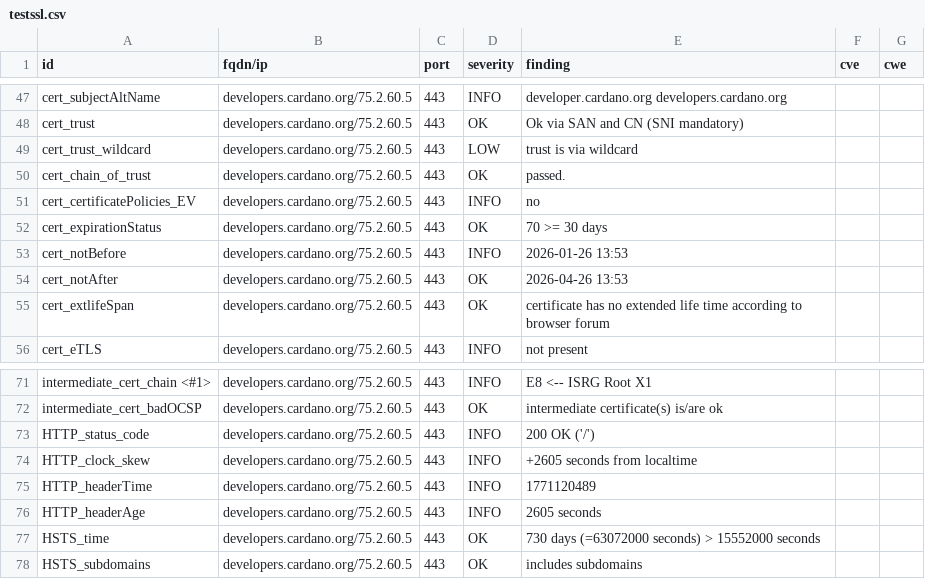
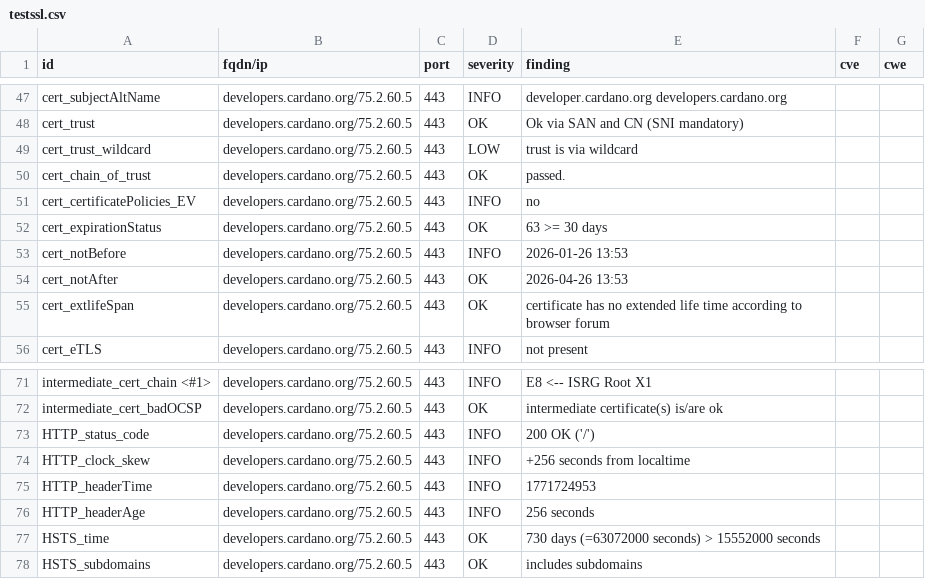
Before and after one commit to gufmar/dashlord, a CSV file: results/aHR0cHM6Ly9kZXZlbG9wZXJzLmNhcmRhbm8ub3Jn/testssl.csv, drawn as a sheet; only a part is shown, gaps mark what is left out.

```diff
--- a/results/aHR0cHM6Ly9kZXZlbG9wZXJzLmNhcmRhbm8ub3Jn/testssl.csv
+++ b/results/aHR0cHM6Ly9kZXZlbG9wZXJzLmNhcmRhbm8ub3Jn/testssl.csv
@@ -51,3 +51,3 @@
 "cert_certificatePolicies_EV","developers.cardano.org/75.2.60.5","443","INFO","no","",""
-"cert_expirationStatus","developers.cardano.org/75.2.60.5","443","OK","70 >= 30 days","",""
+"cert_expirationStatus","developers.cardano.org/75.2.60.5","443","OK","63 >= 30 days","",""
 "cert_notBefore","developers.cardano.org/75.2.60.5","443","INFO","2026-01-26 13:53","",""
@@ -73,5 +73,5 @@
 "HTTP_status_code","developers.cardano.org/75.2.60.5","443","INFO","200 OK ('/')","",""
-"HTTP_clock_skew","developers.cardano.org/75.2.60.5","443","INFO","+2605 seconds from localtime","",""
-"HTTP_headerTime","developers.cardano.org/75.2.60.5","443","INFO","1771120489","",""
-"HTTP_headerAge","developers.cardano.org/75.2.60.5","443","INFO","2605 seconds","",""
+"HTTP_clock_skew","developers.cardano.org/75.2.60.5","443","INFO","+256 seconds from localtime","",""
+"HTTP_headerTime","developers.cardano.org/75.2.60.5","443","INFO","1771724953","",""
+"HTTP_headerAge","developers.cardano.org/75.2.60.5","443","INFO","256 seconds","",""
 "HSTS_time","developers.cardano.org/75.2.60.5","443","OK","730 days (=63072000 seconds) > 15552000 seconds","",""
```
Also changed, not shown: 10 other files.
